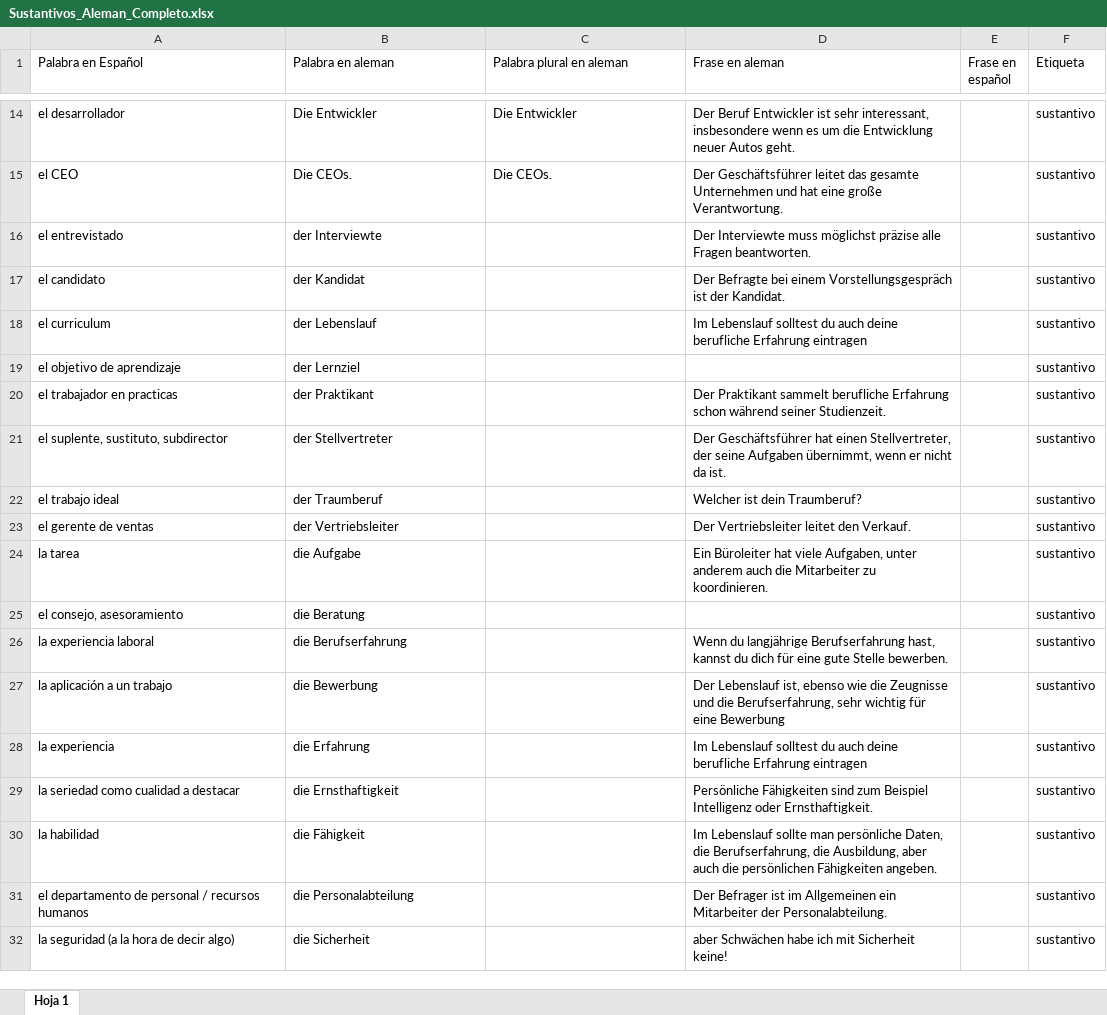
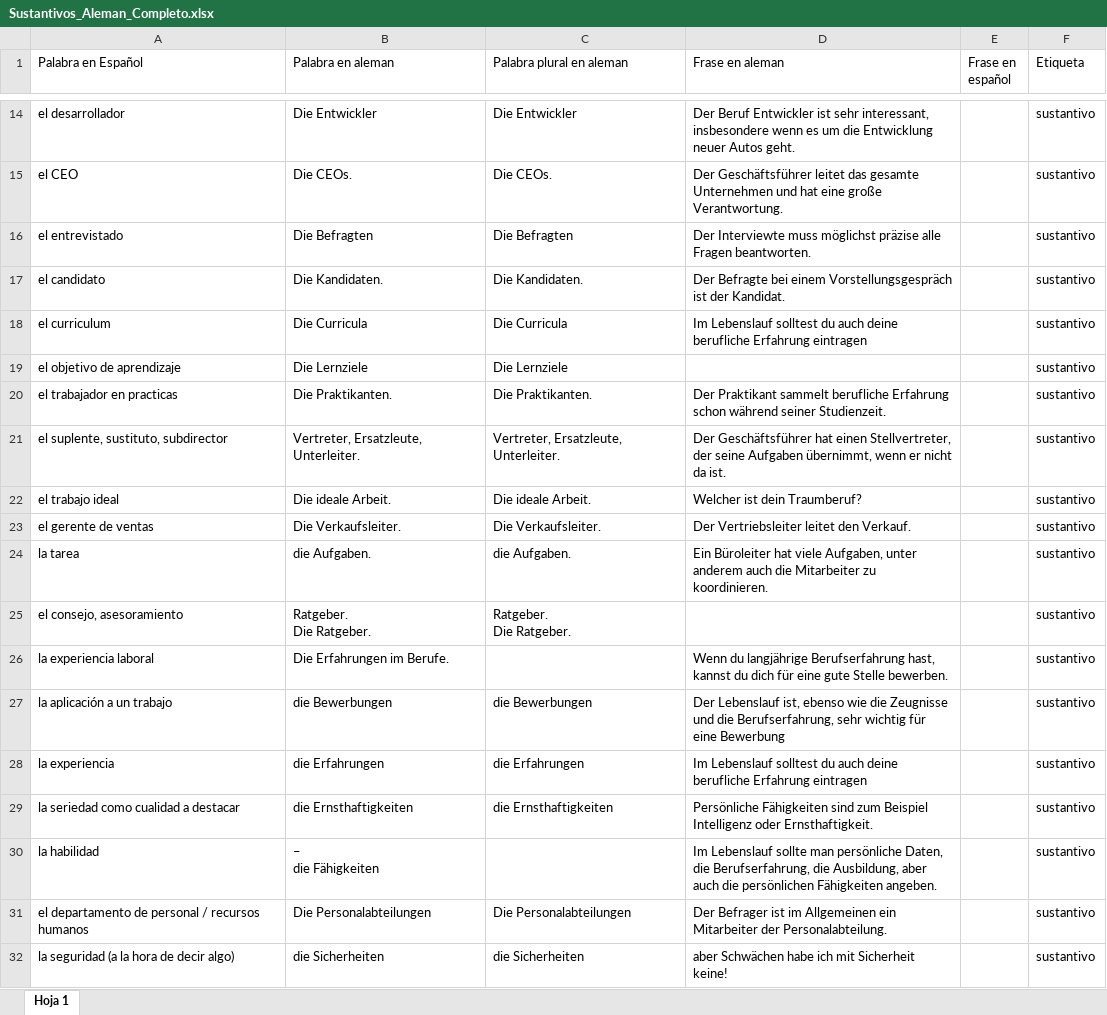
Before and after one commit to danieljaime17/Anki_Python_ChatGPT, an Excel workbook: Sustantivos_Aleman_Completo.xlsx, sheet Hoja 1, drawn as a sheet; only a part is shown, gaps mark what is left out; values as stored, in another font and other column widths than the file's, no borders; ↵ is a line break in a cell; the diff covers the shown part only; the diff names each change by its address in the sheet, - before the commit and + after, or states it on an @@ line.

```diff
--- a/Sustantivos_Aleman_Completo.xlsx (sheet Hoja 1)
+++ b/Sustantivos_Aleman_Completo.xlsx (sheet Hoja 1)
-B16 (Palabra en aleman): der Interviewte
+B16 (Palabra en aleman): Die Befragten
-C16 (Palabra plural en aleman): (empty)
+C16 (Palabra plural en aleman): Die Befragten
-B17 (Palabra en aleman): der Kandidat
+B17 (Palabra en aleman): Die Kandidaten.
-C17 (Palabra plural en aleman): (empty)
+C17 (Palabra plural en aleman): Die Kandidaten.
-B18 (Palabra en aleman): der Lebenslauf
+B18 (Palabra en aleman): Die Curricula
-C18 (Palabra plural en aleman): (empty)
+C18 (Palabra plural en aleman): Die Curricula
-B19 (Palabra en aleman): der Lernziel
+B19 (Palabra en aleman): Die Lernziele
-C19 (Palabra plural en aleman): (empty)
+C19 (Palabra plural en aleman): Die Lernziele
-B20 (Palabra en aleman): der Praktikant
+B20 (Palabra en aleman): Die Praktikanten.
-C20 (Palabra plural en aleman): (empty)
+C20 (Palabra plural en aleman): Die Praktikanten.
-B21 (Palabra en aleman): der Stellvertreter
+B21 (Palabra en aleman): Vertreter, Ersatzleute, Unterleiter.
-C21 (Palabra plural en aleman): (empty)
+C21 (Palabra plural en aleman): Vertreter, Ersatzleute, Unterleiter.
-B22 (Palabra en aleman): der Traumberuf
+B22 (Palabra en aleman): Die ideale Arbeit.
-C22 (Palabra plural en aleman): (empty)
+C22 (Palabra plural en aleman): Die ideale Arbeit.
-B23 (Palabra en aleman): der Vertriebsleiter
+B23 (Palabra en aleman): Die Verkaufsleiter.
-C23 (Palabra plural en aleman): (empty)
+C23 (Palabra plural en aleman): Die Verkaufsleiter.
-B24 (Palabra en aleman): die Aufgabe
+B24 (Palabra en aleman): die Aufgaben.
-C24 (Palabra plural en aleman): (empty)
+C24 (Palabra plural en aleman): die Aufgaben.
-B25 (Palabra en aleman): die Beratung
+B25 (Palabra en aleman): Ratgeber. ↵ Die Ratgeber.
-C25 (Palabra plural en aleman): (empty)
+C25 (Palabra plural en aleman): Ratgeber. ↵ Die Ratgeber.
-B26 (Palabra en aleman): die Berufserfahrung
+B26 (Palabra en aleman): Die Erfahrungen im Berufe.
-B27 (Palabra en aleman): die Bewerbung
+B27 (Palabra en aleman): die Bewerbungen
-C27 (Palabra plural en aleman): (empty)
+C27 (Palabra plural en aleman): die Bewerbungen
-B28 (Palabra en aleman): die Erfahrung
+B28 (Palabra en aleman): die Erfahrungen
-C28 (Palabra plural en aleman): (empty)
+C28 (Palabra plural en aleman): die Erfahrungen
-B29 (Palabra en aleman): die Ernsthaftigkeit
+B29 (Palabra en aleman): die Ernsthaftigkeiten
-C29 (Palabra plural en aleman): (empty)
+C29 (Palabra plural en aleman): die Ernsthaftigkeiten
-B30 (Palabra en aleman): die Fähigkeit
+B30 (Palabra en aleman): – ↵ die Fähigkeiten
-B31 (Palabra en aleman): die Personalabteilung
+B31 (Palabra en aleman): Die Personalabteilungen
-C31 (Palabra plural en aleman): (empty)
+C31 (Palabra plural en aleman): Die Personalabteilungen
-B32 (Palabra en aleman): die Sicherheit
+B32 (Palabra en aleman): die Sicherheiten
-C32 (Palabra plural en aleman): (empty)
+C32 (Palabra plural en aleman): die Sicherheiten
```
Also changed, not shown: 6 edited cells elsewhere in this sheet, 1 other file.
